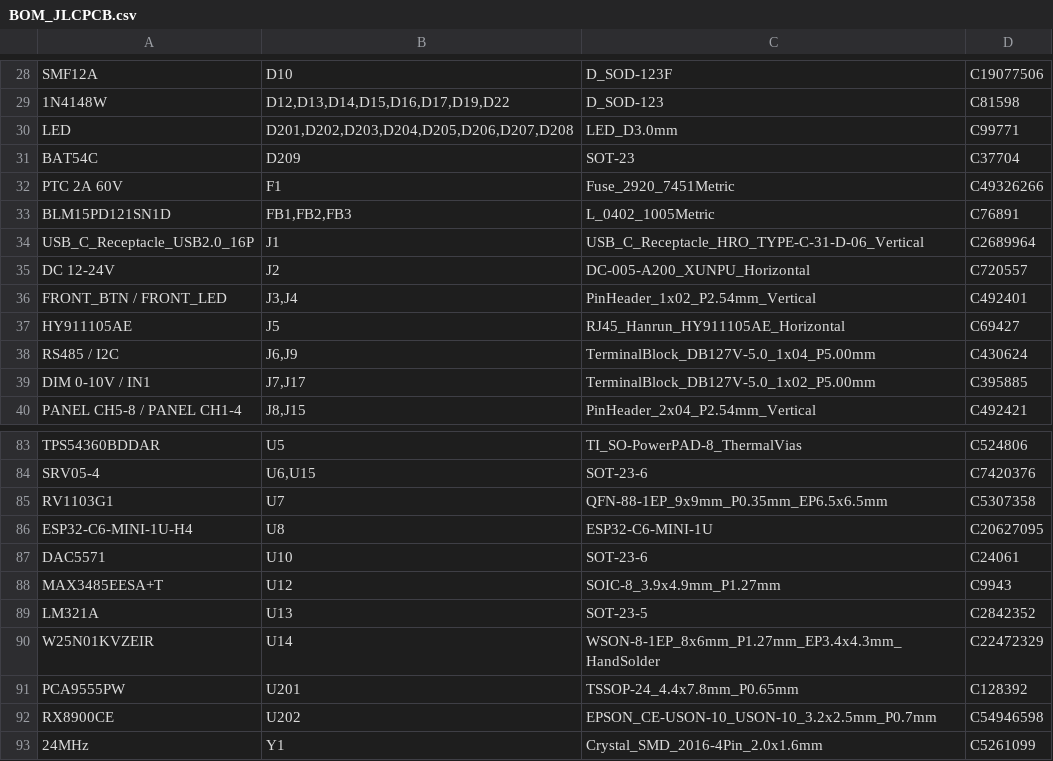
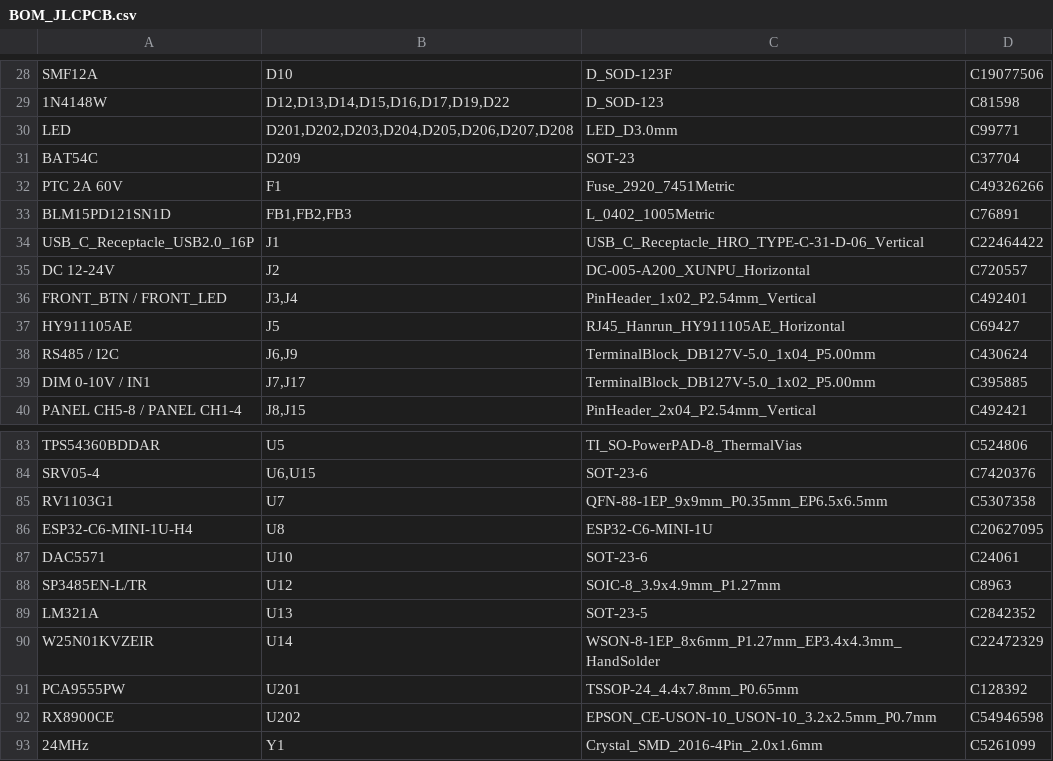
Before and after one commit to ALT2-ASH/HW_RV1103_ESP32_Controller_Gateway, a CSV file: production/BOM_JLCPCB.csv, drawn as a sheet; only a part is shown, gaps mark what is left out.

```diff
--- a/production/BOM_JLCPCB.csv
+++ b/production/BOM_JLCPCB.csv
@@ -33,3 +33,3 @@ PTC 2A 60V,F1,Fuse_2920_7451Metric,C49326266
 BLM15PD121SN1D,"FB1,FB2,FB3",L_0402_1005Metric,C76891
-USB_C_Receptacle_USB2.0_16P,J1,USB_C_Receptacle_HRO_TYPE-C-31-D-06_Vertical,C2689964
+USB_C_Receptacle_USB2.0_16P,J1,USB_C_Receptacle_HRO_TYPE-C-31-D-06_Vertical,C22464422
 DC 12-24V,J2,DC-005-A200_XUNPU_Horizontal,C720557
@@ -87,3 +87,3 @@ ESP32-C6-MINI-1U-H4,U8,ESP32-C6-MINI-1U,C20627095
 DAC5571,U10,SOT-23-6,C24061
-MAX3485EESA+T,U12,SOIC-8_3.9x4.9mm_P1.27mm,C9943
+SP3485EN-L/TR,U12,SOIC-8_3.9x4.9mm_P1.27mm,C8963
 LM321A,U13,SOT-23-5,C2842352
```
Also changed, not shown: 6 other files.
